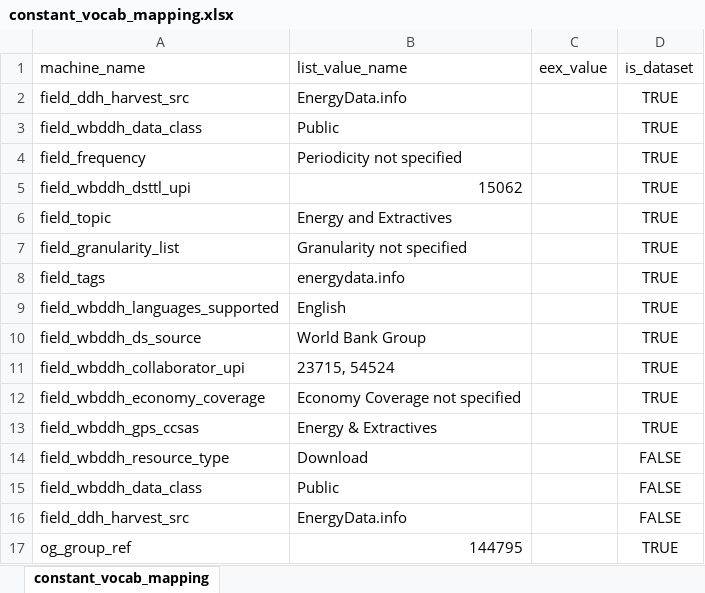
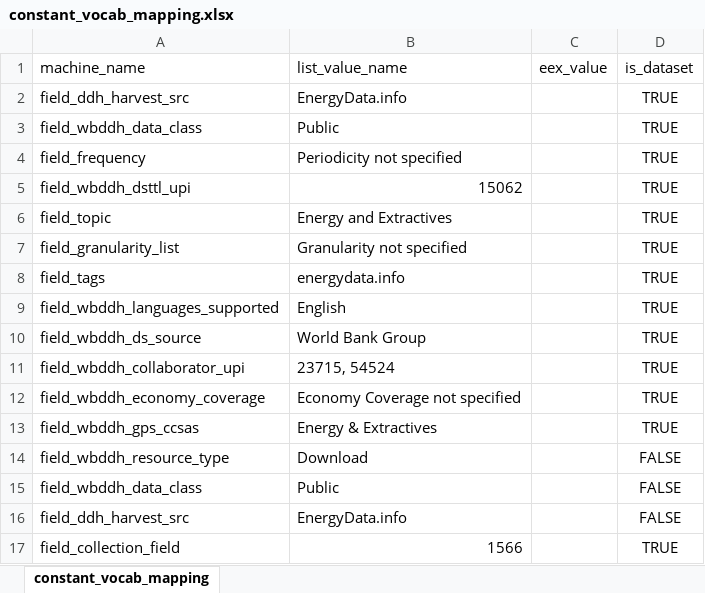
Before and after one commit to tonyfujs/eex2ddh, an Excel workbook: data-raw/constant_vocab_mapping.xlsx, sheet constant_vocab_mapping, drawn as a sheet; values as stored, in another font and other column widths than the file's, no borders; removed rows and columns are numbered as before the commit, all else as after; the diff names each change by its address in the sheet, - before the commit and + after, or states it on an @@ line.

Commit message:
made changes for collection feature

```diff
--- a/data-raw/constant_vocab_mapping.xlsx (sheet constant_vocab_mapping)
+++ b/data-raw/constant_vocab_mapping.xlsx (sheet constant_vocab_mapping)
-row 17: og_group_ref | 144795 |  | TRUE
+row 17: field_collection_field | 1566 |  | TRUE
```
Also changed, not shown: 3 other files.
